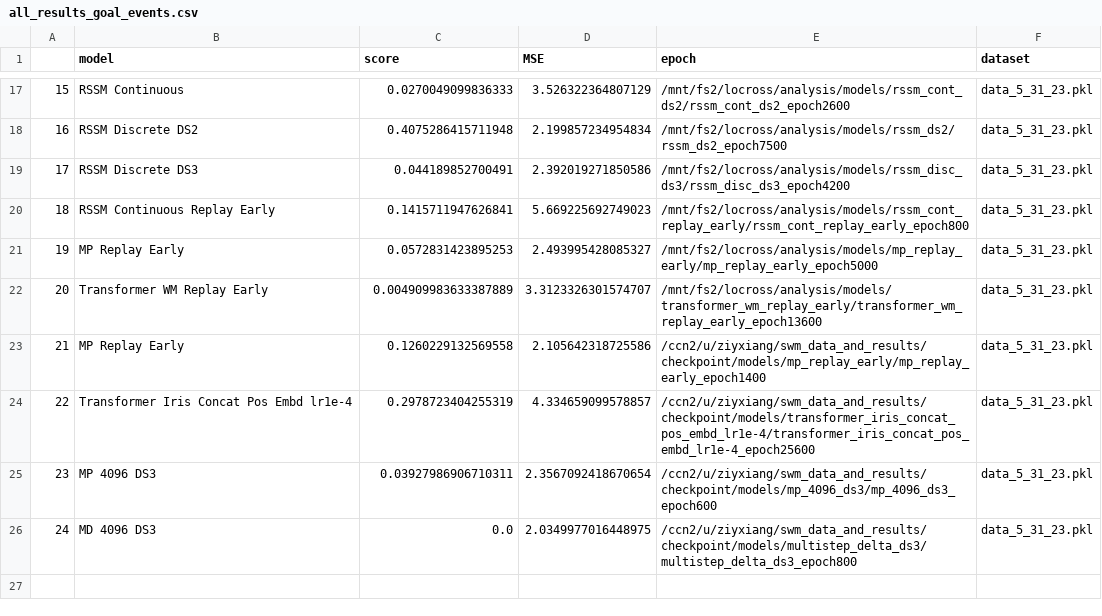
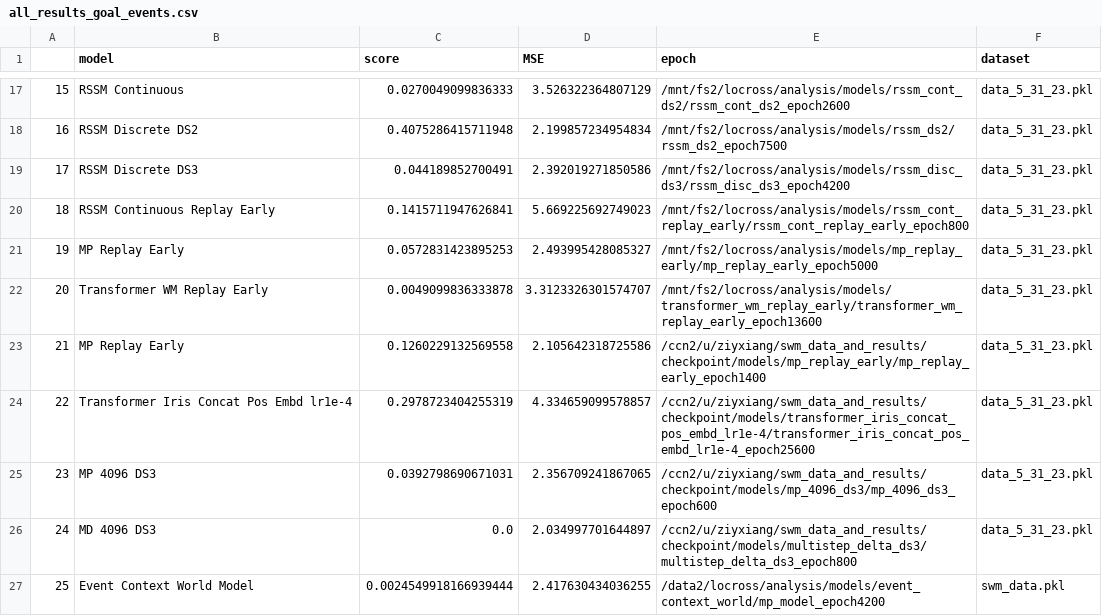
Before and after one commit to locross93/SocialWorldModeling, a CSV file: results/all_results_goal_events.csv, drawn as a sheet; only a part is shown, gaps mark what is left out.

```diff
--- a/results/all_results_goal_events.csv
+++ b/results/all_results_goal_events.csv
@@ -21,6 +21,7 @@
 19,MP Replay Early,0.0572831423895253,2.493995428085327,/mnt/fs2/locross/analysis/models/mp_replay_early/mp_replay_early_epoch5000,data_5_31_23.pkl
-20,Transformer WM Replay Early,0.004909983633387889,3.3123326301574707,/mnt/fs2/locross/analysis/models/transformer_wm_replay_early/transformer_wm_replay_early_epoch13600,data_5_31_23.pkl
+20,Transformer WM Replay Early,0.0049099836333878,3.3123326301574707,/mnt/fs2/locross/analysis/models/transformer_wm_replay_early/transformer_wm_replay_early_epoch13600,data_5_31_23.pkl
 21,MP Replay Early,0.1260229132569558,2.105642318725586,/ccn2/u/ziyxiang/swm_data_and_results/checkpoint/models/mp_replay_early/mp_replay_early_epoch1400,data_5_31_23.pkl
 22,Transformer Iris Concat Pos Embd lr1e-4,0.2978723404255319,4.334659099578857,/ccn2/u/ziyxiang/swm_data_and_results/checkpoint/models/transformer_iris_concat_pos_embd_lr1e-4/transformer_iris_concat_pos_embd_lr1e-4_epoch25600,data_5_31_23.pkl
-23,MP 4096 DS3,0.03927986906710311,2.3567092418670654,/ccn2/u/ziyxiang/swm_data_and_results/checkpoint/models/mp_4096_ds3/mp_4096_ds3_epoch600,data_5_31_23.pkl
-24,MD 4096 DS3,0.0,2.0349977016448975,/ccn2/u/ziyxiang/swm_data_and_results/checkpoint/models/multistep_delta_ds3/multistep_delta_ds3_epoch800,data_5_31_23.pkl
+23,MP 4096 DS3,0.0392798690671031,2.356709241867065,/ccn2/u/ziyxiang/swm_data_and_results/checkpoint/models/mp_4096_ds3/mp_4096_ds3_epoch600,data_5_31_23.pkl
+24,MD 4096 DS3,0.0,2.034997701644897,/ccn2/u/ziyxiang/swm_data_and_results/checkpoint/models/multistep_delta_ds3/multistep_delta_ds3_epoch800,data_5_31_23.pkl
+25,Event Context World Model,0.0024549918166939444,2.417630434036255,/data2/locross/analysis/models/event_context_world/mp_model_epoch4200,swm_data.pkl
```
Also changed, not shown: results/all_results_multigoal_events.csv, results/eval_multigoal_events.csv, 11 other files.
